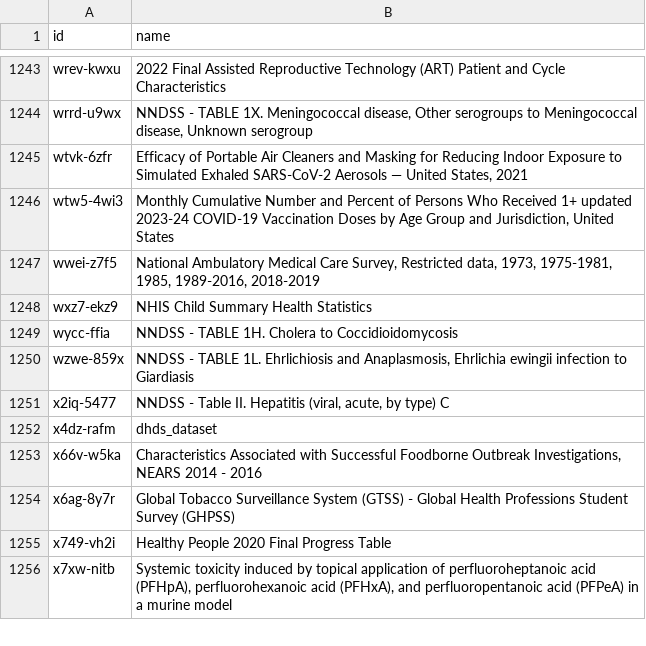
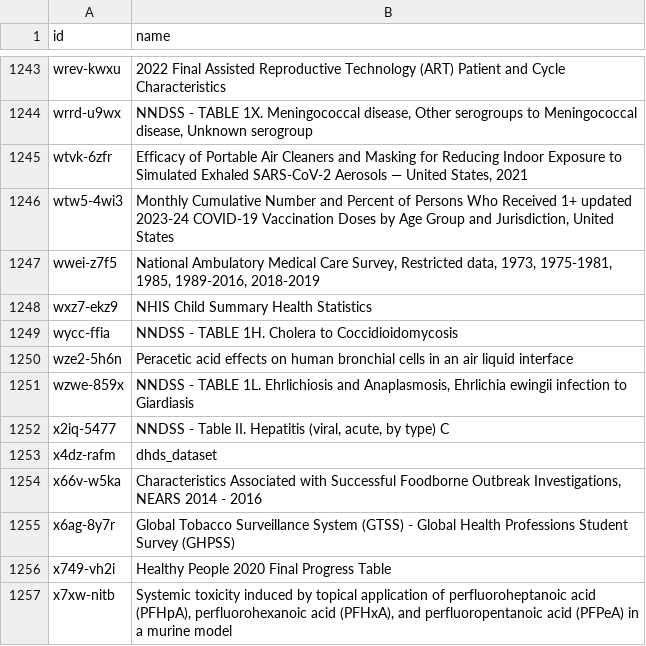
Before and after one commit to jemory/cdc-data-changes, a CSV file: exported_data/cdc-data-names.csv, drawn as a sheet; only a part is shown, gaps mark what is left out; the diff names each change by its address in the sheet, - before the commit and + after, or states it on an @@ line.

```diff
--- a/exported_data/cdc-data-names.csv
+++ b/exported_data/cdc-data-names.csv
+row 1250: wze2-5h6n | Peracetic acid effects on human bronchial cells in an air liquid interface
```
Also changed, not shown: 3 other files.
